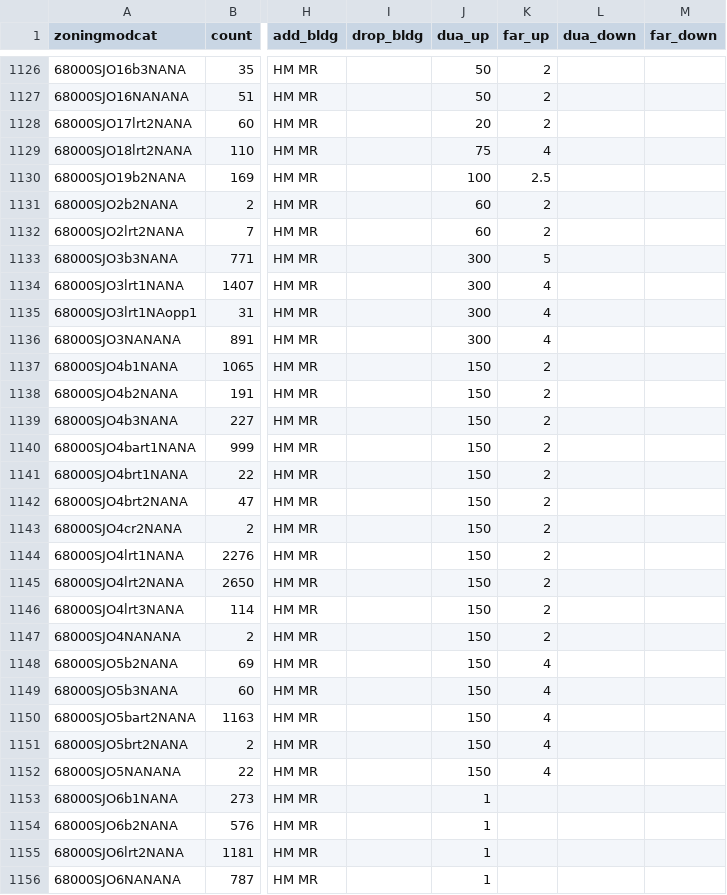
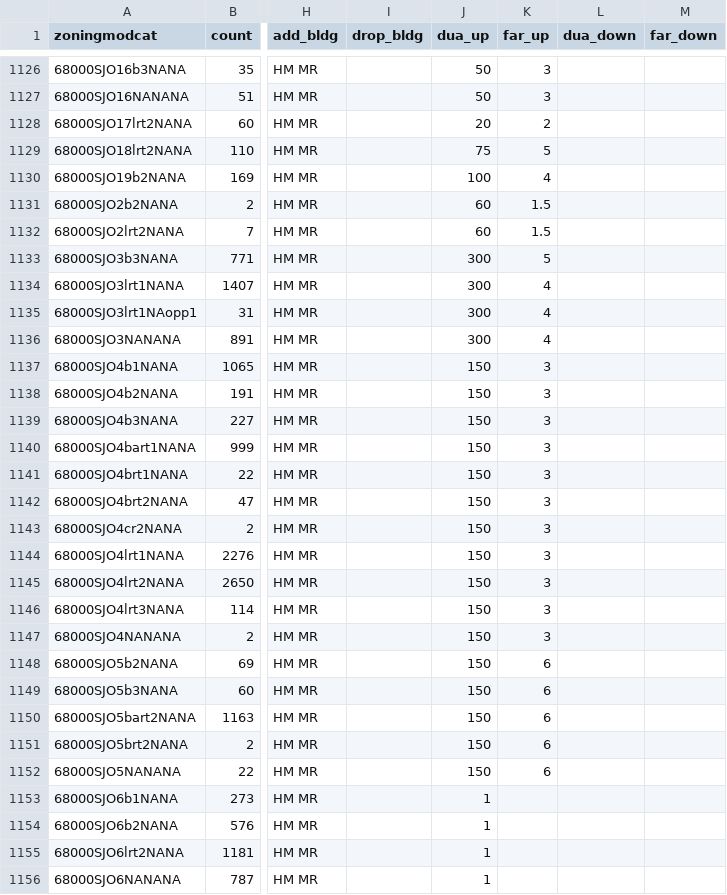
Before and after one commit to UDST/bayarea_urbansim, a CSV file: data/zoning_mods_4.csv, drawn as a sheet; only a part is shown, gaps mark what is left out; the diff covers the shown part only; the diff names each change by its address in the sheet, - before the commit and + after, or states it on an @@ line.

```diff
--- a/data/zoning_mods_4.csv
+++ b/data/zoning_mods_4.csv
-K1126:K1127 (far_up): 2
+K1126:K1127 (far_up): 3
-K1129 (far_up): 4
+K1129 (far_up): 5
-K1130 (far_up): 2.5
+K1130 (far_up): 4
-K1131:K1132 (far_up): 2
+K1131:K1132 (far_up): 1.5
-K1137:K1147 (far_up): 2
+K1137:K1147 (far_up): 3
-K1148:K1152 (far_up): 4
+K1148:K1152 (far_up): 6
```
Also changed, not shown: 138 edited cells elsewhere in this file.
